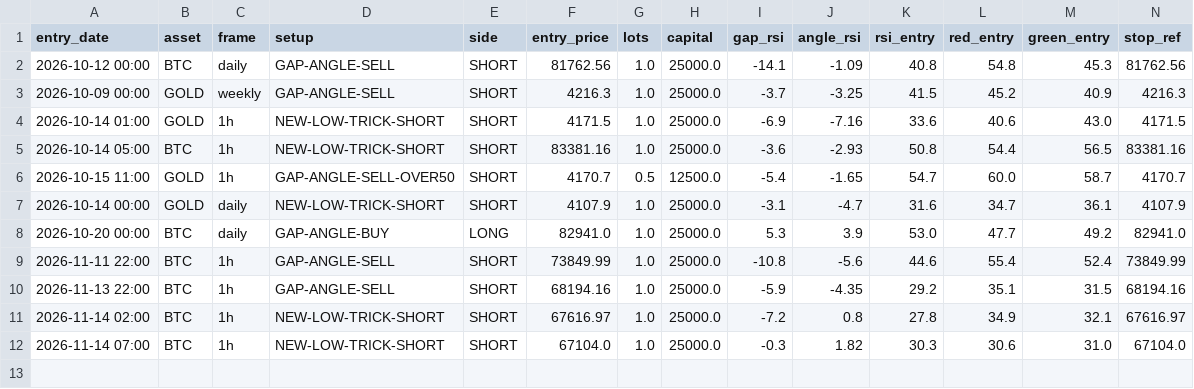
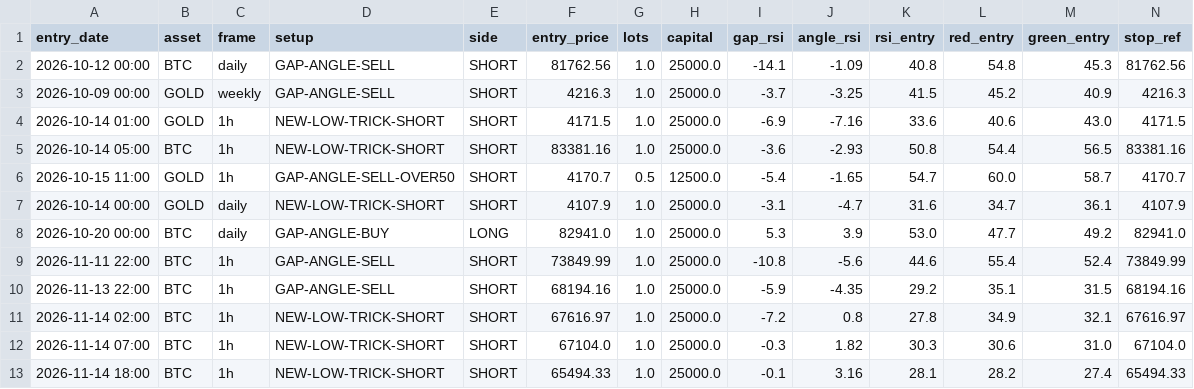
Before and after one commit to anilsahu89/My-world, a CSV file: scanners/papertrades/hm_btc_gold_trades.csv, drawn as a sheet; only a part is shown; rows hold the shown columns only; the diff names each change by its address in the sheet, - before the commit and + after, or states it on an @@ line.

Commit message:
chore: paper trade state 2026-11-15T01:22Z

```diff
--- a/scanners/papertrades/hm_btc_gold_trades.csv
+++ b/scanners/papertrades/hm_btc_gold_trades.csv
+row 13: 2026-11-14 18:00 | BTC | 1h | NEW-LOW-TRICK-SHORT | SHORT | 65494.33 | 1.0 | 25000.0 | -0.1 | 3.16 | 28.1 | 28.2 | 27.4 | 65494.33
```
Also changed, not shown: 6 other files.
